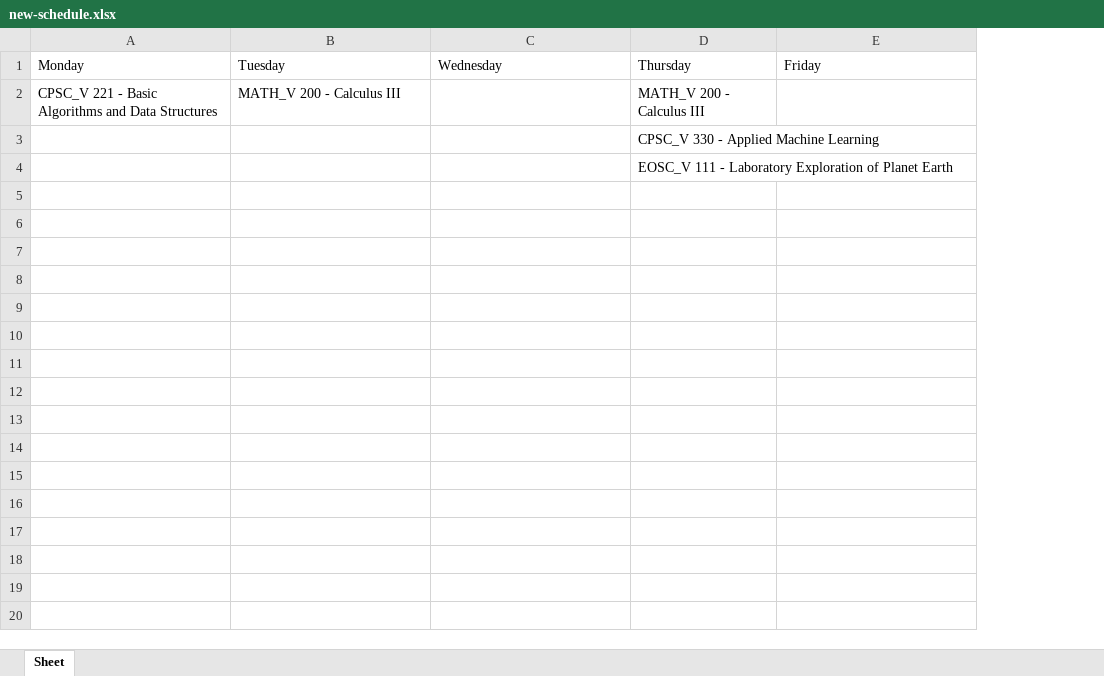
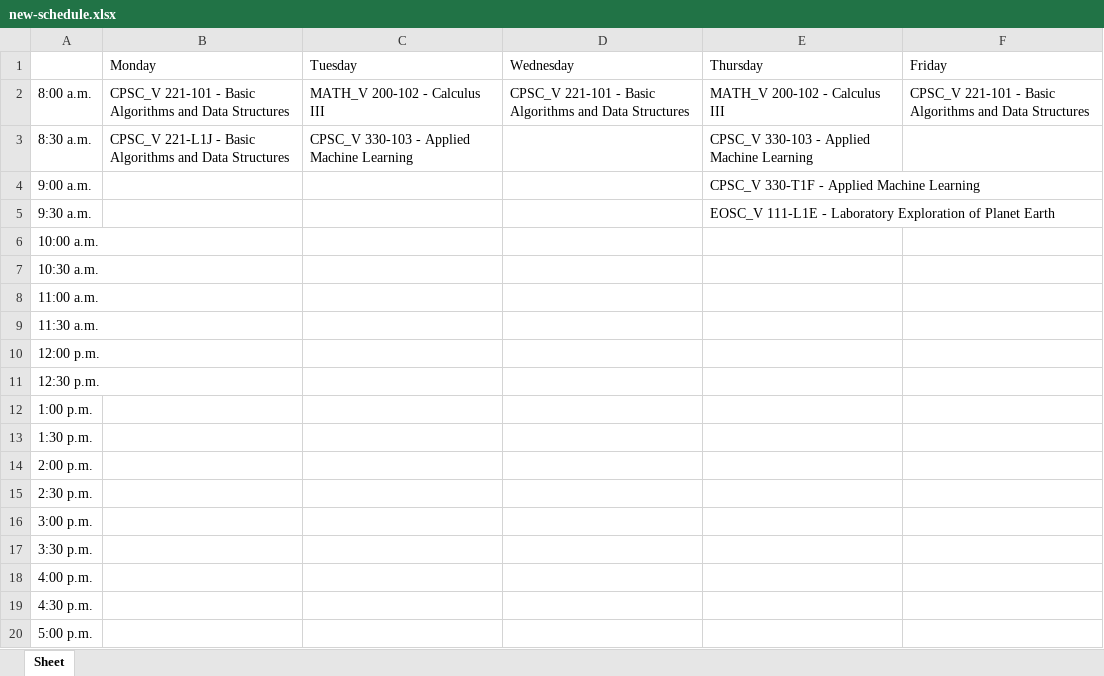
Before and after one commit to cliupatra/ubc-excel-to-calendar, an Excel workbook: new-schedule.xlsx, sheet Sheet, drawn as a sheet; only a part is shown; values as stored, in another font and other column widths than the file's, no borders; removed rows and columns are numbered as before the commit, all else as after; the diff covers the shown part only; the diff names each change by its address in the sheet, - before the commit and + after, or states it on an @@ line.

```diff
--- a/new-schedule.xlsx (sheet Sheet)
+++ b/new-schedule.xlsx (sheet Sheet)
+column A, rows 4-5: 9:00 a.m. | 9:30 a.m.
-column D (Thursday), rows 3-4: CPSC_V 330 - Applied Machine Learning | EOSC_V 111 - Laboratory Exploration of Planet Earth
+column E (Thursday), rows 4-5: CPSC_V 330-T1F - Applied Machine Learning | EOSC_V 111-L1E - Laboratory Exploration of Planet Earth
-row 2: CPSC_V 221 - Basic Algorithms and Data Structures | MATH_V 200 - Calculus III |  | MATH_V 200 - Calculus III
+row 2: 8:00 a.m. | CPSC_V 221-101 - Basic Algorithms and Data Structures | MATH_V 200-102 - Calculus III | CPSC_V 221-101 - Basic Algorithms and Data Structures | MATH_V 200-102 - Calculus III | CPSC_V 221-101 - Basic Algorithms and Data Structures
+row 3: 8:30 a.m. | CPSC_V 221-L1J - Basic Algorithms and Data Structures | CPSC_V 330-103 - Applied Machine Learning |  | CPSC_V 330-103 - Applied Machine Learning
+row 6: 10:00 a.m.
+row 7: 10:30 a.m.
+row 8: 11:00 a.m.
+row 9: 11:30 a.m.
+row 10: 12:00 p.m.
+row 11: 12:30 p.m.
+row 12: 1:00 p.m.
+row 13: 1:30 p.m.
+row 14: 2:00 p.m.
+row 15: 2:30 p.m.
+row 16: 3:00 p.m.
+row 17: 3:30 p.m.
+row 18: 4:00 p.m.
+row 19: 4:30 p.m.
+row 20: 5:00 p.m.
```
Also changed, not shown: 10 added rows elsewhere in this sheet, 1 other file.
